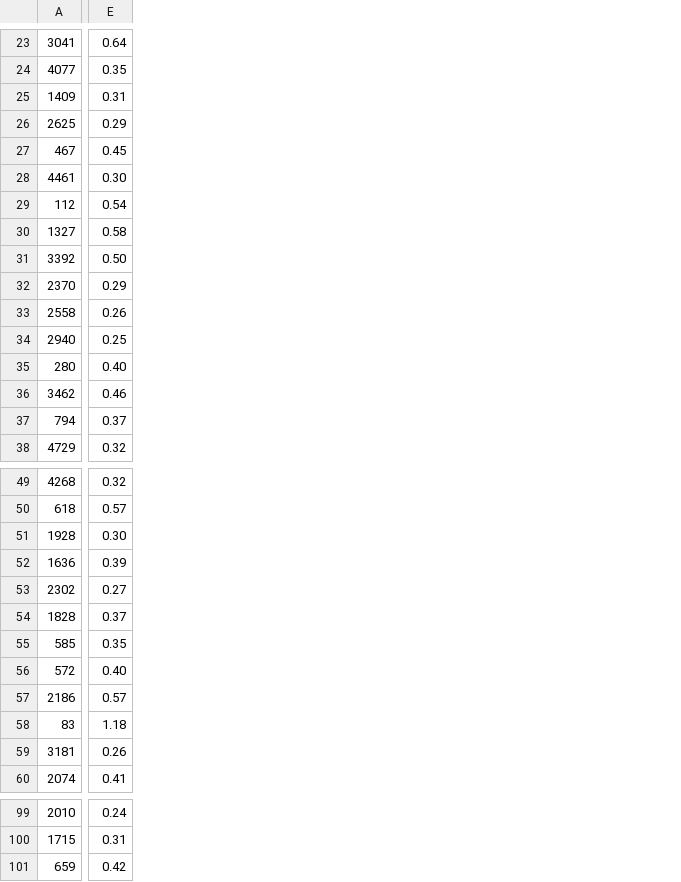
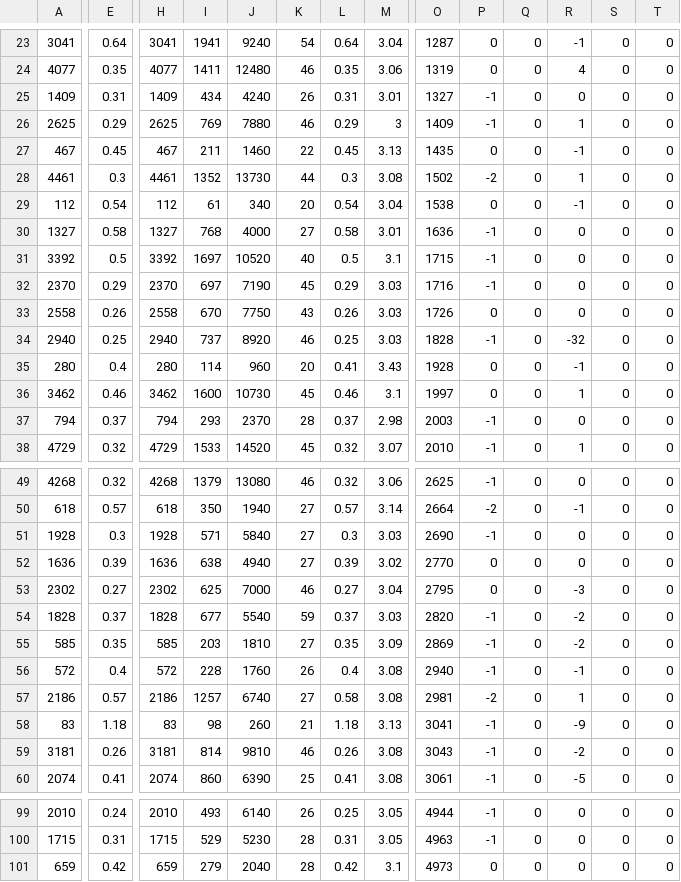
Before and after one commit to cxMoonGlade/CSC446, a CSV file: src/result_1_100_10.csv, drawn as a sheet; only a part is shown, gaps mark what is left out; the diff covers the shown part only; the diff names each change by its address in the sheet, - before the commit and + after, or states it on an @@ line.

```diff
--- a/src/result_1_100_10.csv
+++ b/src/result_1_100_10.csv
+column H, rows 23-38: 3041 | 4077 | 1409 | 2625 | 467 | 4461 | 112 | 1327 | 3392 | 2370 | 2558 | 2940 | 280 | 3462 | 794 | 4729; rows 49-60: 4268 | 618 | 1928 | 1636 | 2302 | 1828 | 585 | 572 | 2186 | 83 | 3181 | 2074; rows 99-101: 2010 | 1715 | 659
+column I, rows 23-38: 1941 | 1411 | 434 | 769 | 211 | 1352 | 61 | 768 | 1697 | 697 | 670 | 737 | 114 | 1600 | 293 | 1533; rows 49-60: 1379 | 350 | 571 | 638 | 625 | 677 | 203 | 228 | 1257 | 98 | 814 | 860; rows 99-101: 493 | 529 | 279
+column J, rows 23-38: 9240 | 12480 | 4240 | 7880 | 1460 | 13730 | 340 | 4000 | 10520 | 7190 | 7750 | 8920 | 960 | 10730 | 2370 | 14520; rows 49-60: 13080 | 1940 | 5840 | 4940 | 7000 | 5540 | 1810 | 1760 | 6740 | 260 | 9810 | 6390; rows 99-101: 6140 | 5230 | 2040
+column K, rows 23-38: 54 | 46 | 26 | 46 | 22 | 44 | 20 | 27 | 40 | 45 | 43 | 46 | 20 | 45 | 28 | 45; rows 49-60: 46 | 27 | 27 | 27 | 46 | 59 | 27 | 26 | 27 | 21 | 46 | 25; rows 99-101: 26 | 28 | 28
+column L, rows 23-38: 0.64 | 0.35 | 0.31 | 0.29 | 0.45 | 0.3 | 0.54 | 0.58 | 0.5 | 0.29 | 0.26 | 0.25 | 0.41 | 0.46 | 0.37 | 0.32; rows 49-60: 0.32 | 0.57 | 0.3 | 0.39 | 0.27 | 0.37 | 0.35 | 0.4 | 0.58 | 1.18 | 0.26 | 0.41; rows 99-101: 0.25 | 0.31 | 0.42
+column M, rows 23-38: 3.04 | 3.06 | 3.01 | 3 | 3.13 | 3.08 | 3.04 | 3.01 | 3.1 | 3.03 | 3.03 | 3.03 | 3.43 | 3.1 | 2.98 | 3.07; rows 49-60: 3.06 | 3.14 | 3.03 | 3.02 | 3.04 | 3.03 | 3.09 | 3.08 | 3.08 | 3.13 | 3.08 | 3.08; rows 99-101: 3.05 | 3.05 | 3.1
+column O, rows 23-38: 1287 | 1319 | 1327 | 1409 | 1435 | 1502 | 1538 | 1636 | 1715 | 1716 | 1726 | 1828 | 1928 | 1997 | 2003 | 2010; rows 49-60: 2625 | 2664 | 2690 | 2770 | 2795 | 2820 | 2869 | 2940 | 2981 | 3041 | 3043 | 3061; rows 99-101: 4944 | 4963 | 4973
+column P, rows 23-38: 0 | 0 | -1 | -1 | 0 | -2 | 0 | -1 | -1 | -1 | 0 | -1 | 0 | 0 | -1 | -1; rows 49-60: -1 | -2 | -1 | 0 | 0 | -1 | -1 | -1 | -2 | -1 | -1 | -1; rows 99-101: -1 | -1 | 0
+column Q, rows 23-38: all 0; rows 49-60: all 0; rows 99-101: all 0
+column R, rows 23-38: -1 | 4 | 0 | 1 | -1 | 1 | -1 | 0 | 0 | 0 | 0 | -32 | -1 | 1 | 0 | 1; rows 49-60: 0 | -1 | 0 | 0 | -3 | -2 | -2 | -1 | 1 | -9 | -2 | -5; rows 99-101: all 0
+column S, rows 23-38: all 0; rows 49-60: all 0; rows 99-101: all 0
+column T, rows 23-38: all 0; rows 49-60: all 0; rows 99-101: all 0
-E28: 0.30
+E28: 0.3
-E31: 0.50
+E31: 0.5
-E35: 0.40
+E35: 0.4
-E51: 0.30
+E51: 0.3
-E56: 0.40
+E56: 0.4
```
Also changed, not shown: 2 added columns and 22 edited cells elsewhere in this file.
